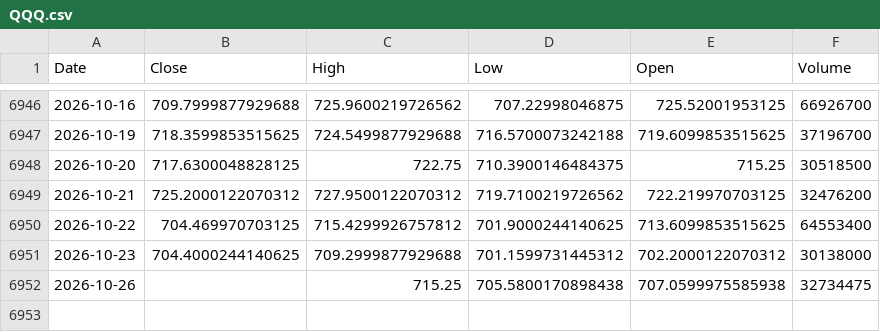
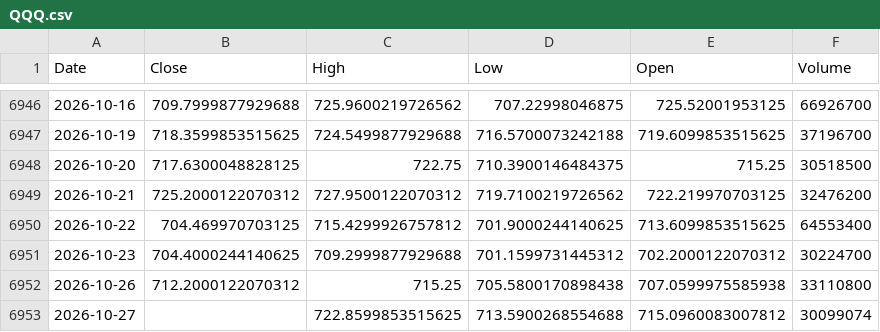
Before and after one commit to kittycapital/etf-seasonality, a CSV file: data/QQQ.csv, drawn as a sheet; only a part is shown, gaps mark what is left out.

```diff
--- a/data/QQQ.csv
+++ b/data/QQQ.csv
@@ -6950,3 +6950,4 @@ Date,Close,High,Low,Open,Volume
 2026-10-22,704.469970703125,715.4299926757812,701.9000244140625,713.6099853515625,64553400
-2026-10-23,704.4000244140625,709.2999877929688,701.1599731445312,702.2000122070312,30138000
-2026-10-26,,715.25,705.5800170898438,707.0599975585938,32734475
+2026-10-23,704.4000244140625,709.2999877929688,701.1599731445312,702.2000122070312,30224700
+2026-10-26,712.2000122070312,715.25,705.5800170898438,707.0599975585938,33110800
+2026-10-27,,722.8599853515625,713.5900268554688,715.0960083007812,30099074
```
Also changed, not shown: data/EEM.csv, data/EWY.csv, 12 other files.
